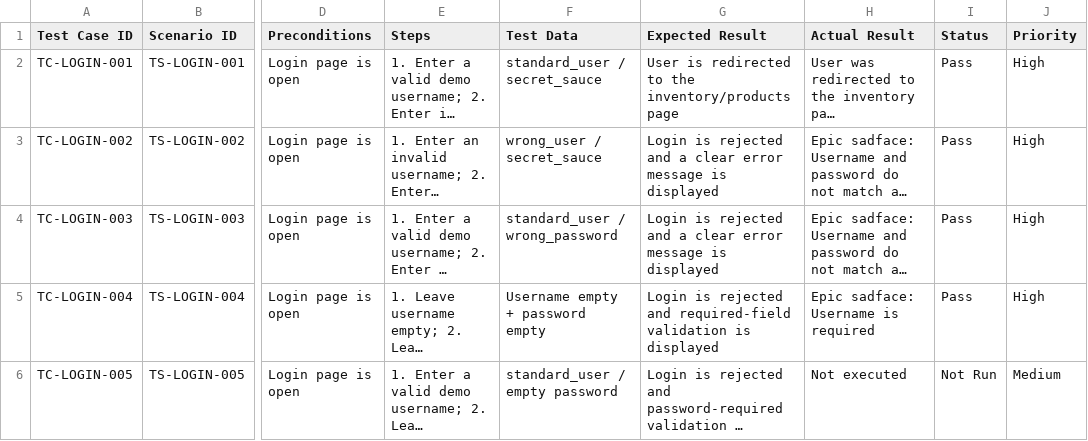
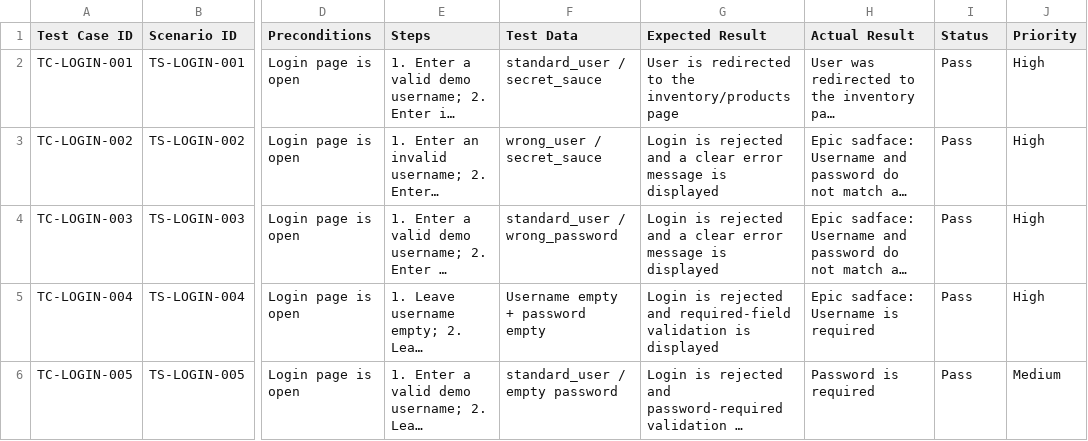
Before and after one commit to mohamedt2710/QA-Engineering-Portfolio, a CSV file: Login-Testing/Test-Cases.csv, drawn as a sheet; only a part is shown, gaps mark what is left out; long unchanged cells end in …; the diff names each change by its address in the sheet, - before the commit and + after, or states it on an @@ line.

Commit message:
Record missing password login test as passed

```diff
--- a/Login-Testing/Test-Cases.csv
+++ b/Login-Testing/Test-Cases.csv
-H6 (Actual Result): Not executed
+H6 (Actual Result): Password is required
-I6 (Status): Not Run
+I6 (Status): Pass
```
